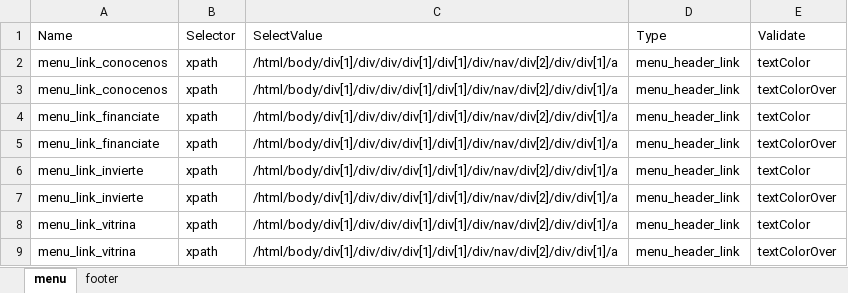
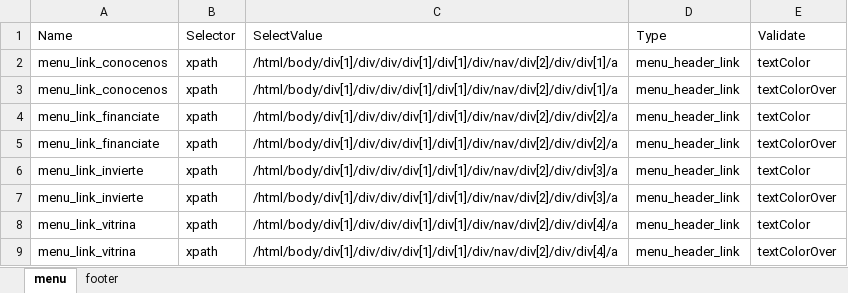
Before and after one commit to JuanPiedrahita/a2censoTest, an Excel workbook: test_info/data/gui/objects.xlsx, sheet menu, drawn as a sheet; values as stored, in another font and other column widths than the file's, no borders; the diff names each change by its address in the sheet, - before the commit and + after, or states it on an @@ line.

```diff
--- a/test_info/data/gui/objects.xlsx (sheet menu)
+++ b/test_info/data/gui/objects.xlsx (sheet menu)
-C4:C5 (SelectValue): /html/body/div[1]/div/div/div[1]/div[1]/div/nav/div[2]/div/div[1]/a
+C4:C5 (SelectValue): /html/body/div[1]/div/div/div[1]/div[1]/div/nav/div[2]/div/div[2]/a
-C6:C7 (SelectValue): /html/body/div[1]/div/div/div[1]/div[1]/div/nav/div[2]/div/div[1]/a
+C6:C7 (SelectValue): /html/body/div[1]/div/div/div[1]/div[1]/div/nav/div[2]/div/div[3]/a
-C8:C9 (SelectValue): /html/body/div[1]/div/div/div[1]/div[1]/div/nav/div[2]/div/div[1]/a
+C8:C9 (SelectValue): /html/body/div[1]/div/div/div[1]/div[1]/div/nav/div[2]/div/div[4]/a
```
Also changed, not shown: 5 other files.
